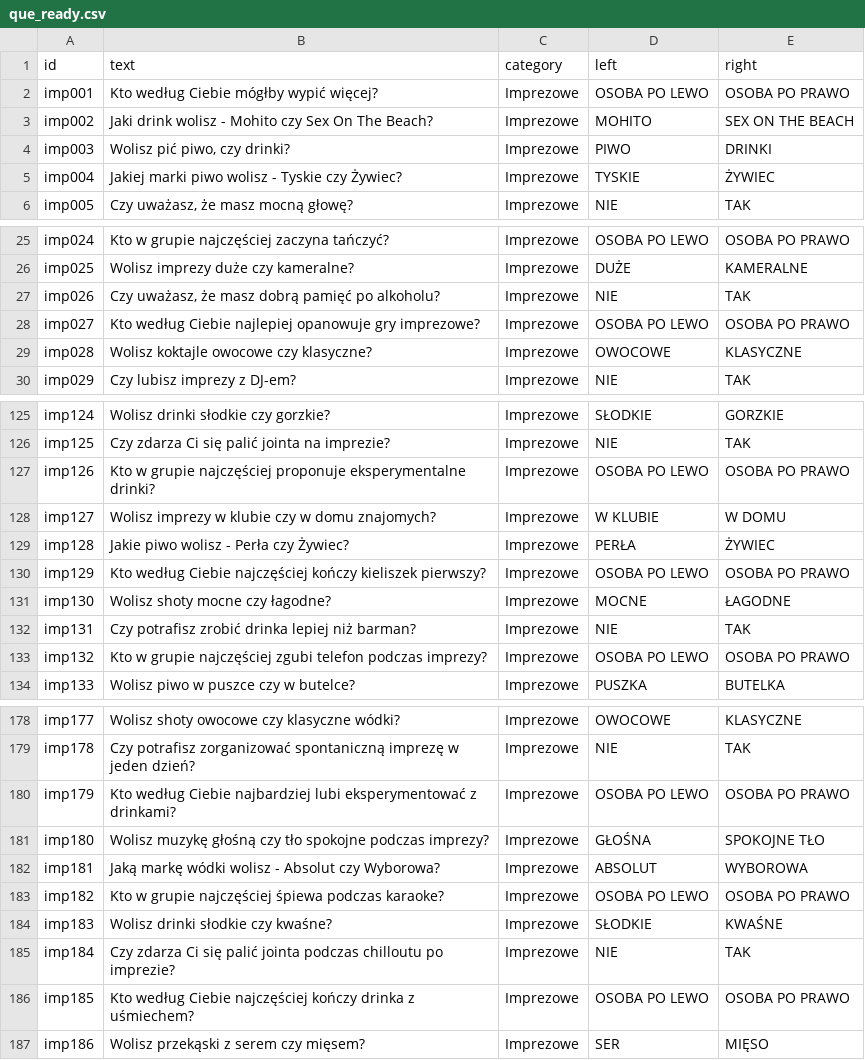
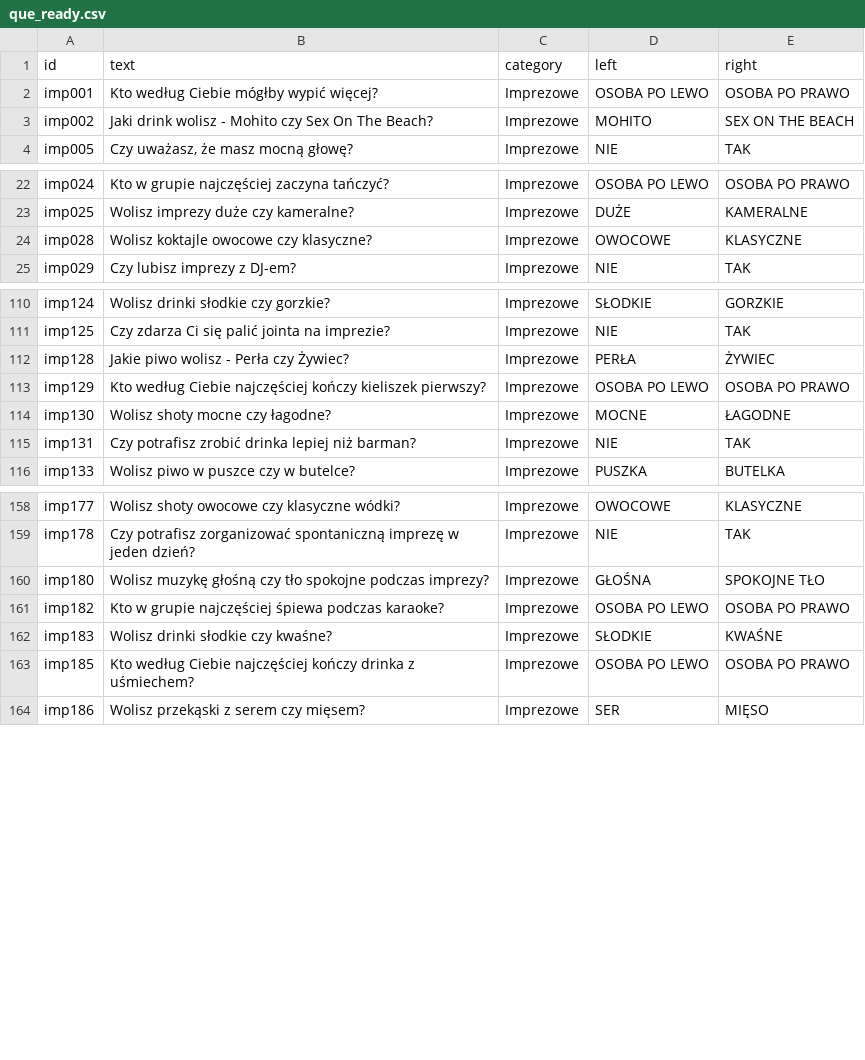
Before and after one commit to DawidS25/walidacja_pytan, a CSV file: que_ready.csv, drawn as a sheet; only a part is shown, gaps mark what is left out; the diff covers the shown part only.

```diff
--- a/que_ready.csv
+++ b/que_ready.csv
@@ -3,4 +3,2 @@ imp001;Kto według Ciebie mógłby wypić więcej?;Imprezowe;OSOBA PO LEWO;OSOBA
 imp002;Jaki drink wolisz - Mohito czy Sex On The Beach?;Imprezowe;MOHITO;SEX ON THE BEACH
-imp003;Wolisz pić piwo, czy drinki?;Imprezowe;PIWO;DRINKI
-imp004;Jakiej marki piwo wolisz - Tyskie czy Żywiec?;Imprezowe;TYSKIE;ŻYWIEC
 imp005;Czy uważasz, że masz mocną głowę?;Imprezowe;NIE;TAK
@@ -26,4 +23,2 @@ imp024;Kto w grupie najczęściej zaczyna tańczyć?;Imprezowe;OSOBA PO LEWO;OSO
 imp025;Wolisz imprezy duże czy kameralne?;Imprezowe;DUŻE;KAMERALNE
-imp026;Czy uważasz, że masz dobrą pamięć po alkoholu?;Imprezowe;NIE;TAK
-imp027;Kto według Ciebie najlepiej opanowuje gry imprezowe?;Imprezowe;OSOBA PO LEWO;OSOBA PO PRAWO
 imp028;Wolisz koktajle owocowe czy klasyczne?;Imprezowe;OWOCOWE;KLASYCZNE
@@ -126,4 +111,2 @@ imp124;Wolisz drinki słodkie czy gorzkie?;Imprezowe;SŁODKIE;GORZKIE
 imp125;Czy zdarza Ci się palić jointa na imprezie?;Imprezowe;NIE;TAK
-imp126;Kto w grupie najczęściej proponuje eksperymentalne drinki?;Imprezowe;OSOBA PO LEWO;OSOBA PO PRAWO
-imp127;Wolisz imprezy w klubie czy w domu znajomych?;Imprezowe;W KLUBIE;W DOMU
 imp128;Jakie piwo wolisz - Perła czy Żywiec?;Imprezowe;PERŁA;ŻYWIEC
@@ -132,3 +115,2 @@ imp130;Wolisz shoty mocne czy łagodne?;Imprezowe;MOCNE;ŁAGODNE
 imp131;Czy potrafisz zrobić drinka lepiej niż barman?;Imprezowe;NIE;TAK
-imp132;Kto w grupie najczęściej zgubi telefon podczas imprezy?;Imprezowe;OSOBA PO LEWO;OSOBA PO PRAWO
 imp133;Wolisz piwo w puszce czy w butelce?;Imprezowe;PUSZKA;BUTELKA
@@ -179,8 +159,5 @@ imp177;Wolisz shoty owocowe czy klasyczne wódki?;Imprezowe;OWOCOWE;KLASYCZNE
 imp178;Czy potrafisz zorganizować spontaniczną imprezę w jeden dzień?;Imprezowe;NIE;TAK
-imp179;Kto według Ciebie najbardziej lubi eksperymentować z drinkami?;Imprezowe;OSOBA PO LEWO;OSOBA PO PRAWO
 imp180;Wolisz muzykę głośną czy tło spokojne podczas imprezy?;Imprezowe;GŁOŚNA;SPOKOJNE TŁO
-imp181;Jaką markę wódki wolisz - Absolut czy Wyborowa?;Imprezowe;ABSOLUT;WYBOROWA
 imp182;Kto w grupie najczęściej śpiewa podczas karaoke?;Imprezowe;OSOBA PO LEWO;OSOBA PO PRAWO
 imp183;Wolisz drinki słodkie czy kwaśne?;Imprezowe;SŁODKIE;KWAŚNE
-imp184;Czy zdarza Ci się palić jointa podczas chilloutu po imprezie?;Imprezowe;NIE;TAK
 imp185;Kto według Ciebie najczęściej kończy drinka z uśmiechem?;Imprezowe;OSOBA PO LEWO;OSOBA PO PRAWO
```
Also changed, not shown: 16 removed rows elsewhere in this file.
